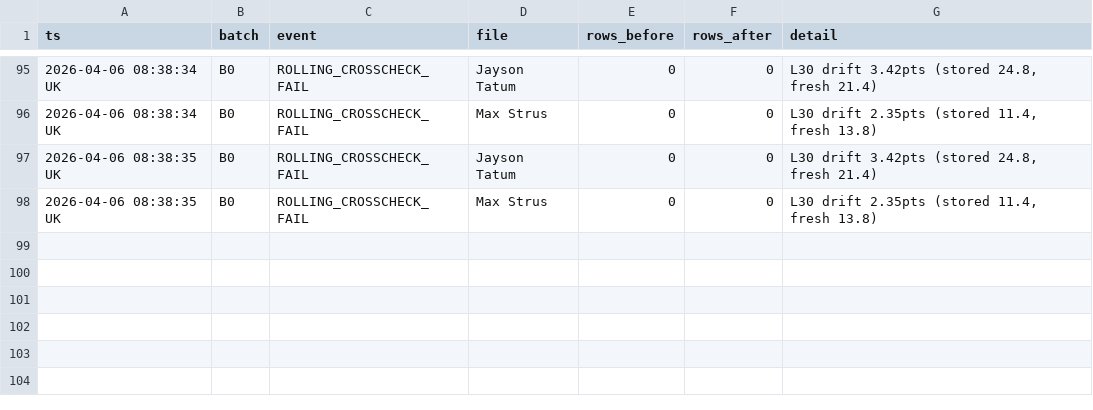
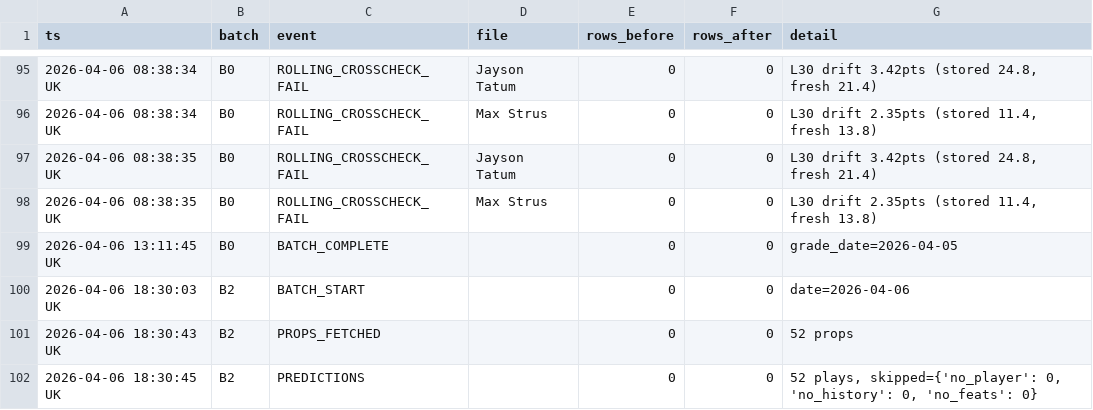
Before and after one commit to iamwerewolf1007/PropEdgeV14.0, a CSV file: data/audit_log.csv, drawn as a sheet; only a part is shown, gaps mark what is left out; the diff names each change by its address in the sheet, - before the commit and + after, or states it on an @@ line.

Commit message:
B2: 2026-04-06 — 52 plays

```diff
--- a/data/audit_log.csv
+++ b/data/audit_log.csv
+row 99: 2026-04-06 13:11:45 UK | B0 | BATCH_COMPLETE |  | 0 | 0 | grade_date=2026-04-05
+row 100: 2026-04-06 18:30:03 UK | B2 | BATCH_START |  | 0 | 0 | date=2026-04-06
+row 101: 2026-04-06 18:30:43 UK | B2 | PROPS_FETCHED |  | 0 | 0 | 52 props
+row 102: 2026-04-06 18:30:45 UK | B2 | PREDICTIONS |  | 0 | 0 | 52 plays, skipped={'no_player': 0, 'no_history': 0, 'no_feats': 0}
```
Also changed, not shown: 31 other files.
